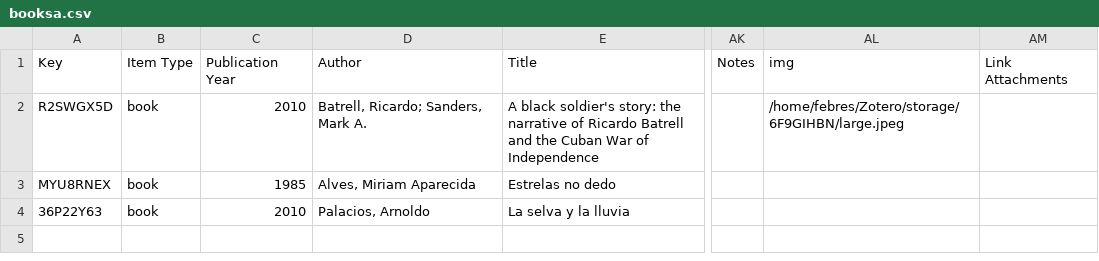
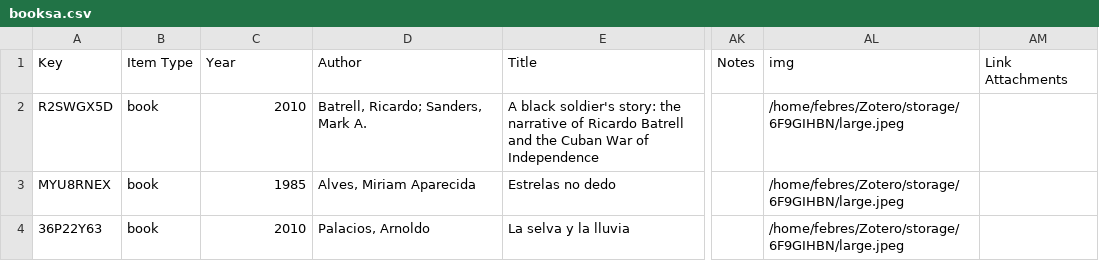
Before and after one commit to febr3s/aalt-morel, a CSV file: _data/booksa.csv, drawn as a sheet; only a part is shown, gaps mark what is left out; the diff names each change by its address in the sheet, - before the commit and + after, or states it on an @@ line.

```diff
--- a/_data/booksa.csv
+++ b/_data/booksa.csv
-C1: Publication Year
+C1: Year
-AL3:AL4: (empty)
+AL3:AL4: /home/febres/Zotero/storage/6F9GIHBN/large.jpeg
```
Also changed, not shown: 33 other files.
